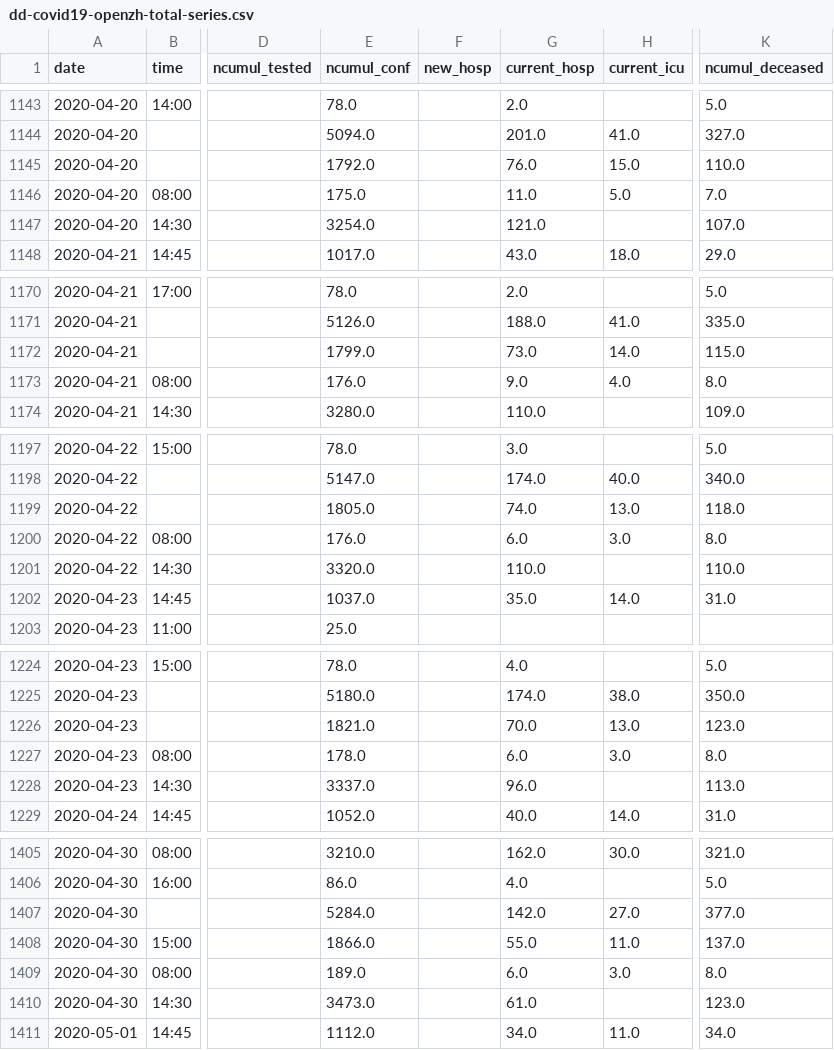
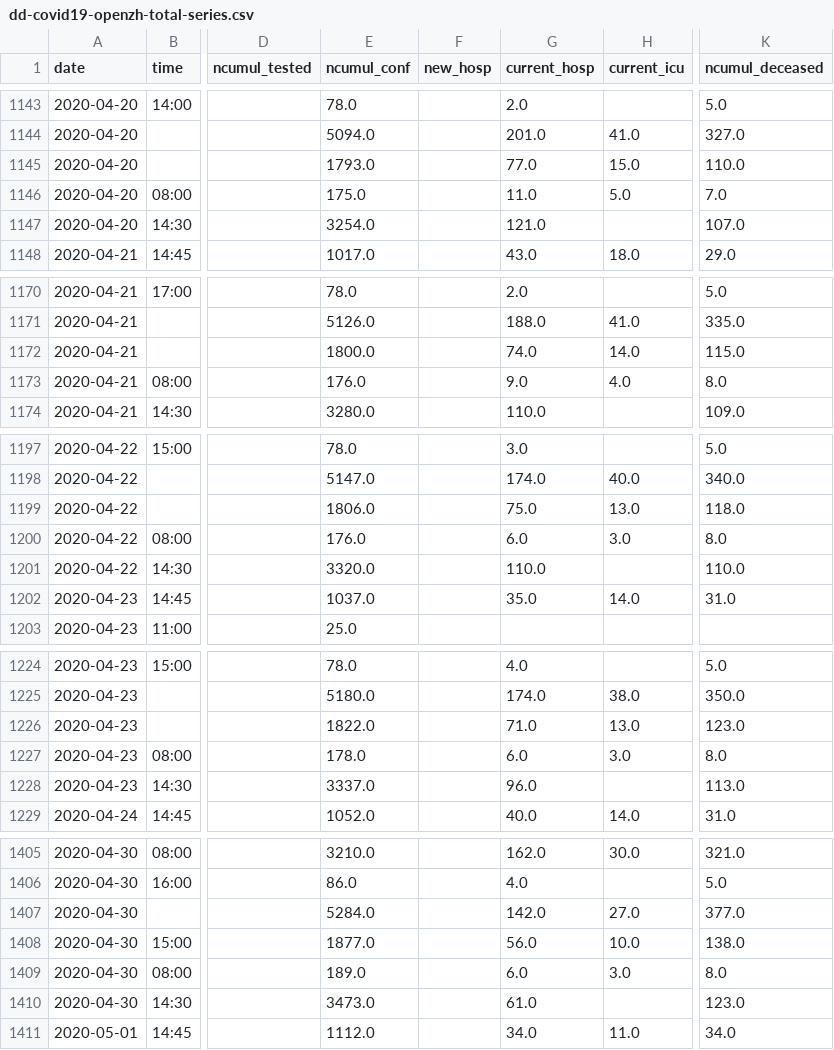
Before and after one commit to ddrobotec/ddrobotec.github.io, a CSV file: covid19_openzh_data/dd-covid19-openzh-total-series.csv, drawn as a sheet; only a part is shown, gaps mark what is left out; the diff covers the shown part only; the diff names each change by its address in the sheet, - before the commit and + after, or states it on an @@ line.

```diff
--- a/covid19_openzh_data/dd-covid19-openzh-total-series.csv
+++ b/covid19_openzh_data/dd-covid19-openzh-total-series.csv
-E1145 (ncumul_conf): 1792.0
+E1145 (ncumul_conf): 1793.0
-G1145 (current_hosp): 76.0
+G1145 (current_hosp): 77.0
-E1172 (ncumul_conf): 1799.0
+E1172 (ncumul_conf): 1800.0
-G1172 (current_hosp): 73.0
+G1172 (current_hosp): 74.0
-E1199 (ncumul_conf): 1805.0
+E1199 (ncumul_conf): 1806.0
-G1199 (current_hosp): 74.0
+G1199 (current_hosp): 75.0
-E1226 (ncumul_conf): 1821.0
+E1226 (ncumul_conf): 1822.0
-G1226 (current_hosp): 70.0
+G1226 (current_hosp): 71.0
-E1408 (ncumul_conf): 1866.0
+E1408 (ncumul_conf): 1877.0
-G1408 (current_hosp): 55.0
+G1408 (current_hosp): 56.0
-H1408 (current_icu): 11.0
+H1408 (current_icu): 10.0
-K1408 (ncumul_deceased): 137.0
+K1408 (ncumul_deceased): 138.0
```
Also changed, not shown: 19 edited cells elsewhere in this file, covid19_openzh_data/dd-covid19-openzh-cantons-latest-by-time.csv, covid19_openzh_data/dd-covid19-openzh-cantons-latest.csv, 3 other files.
